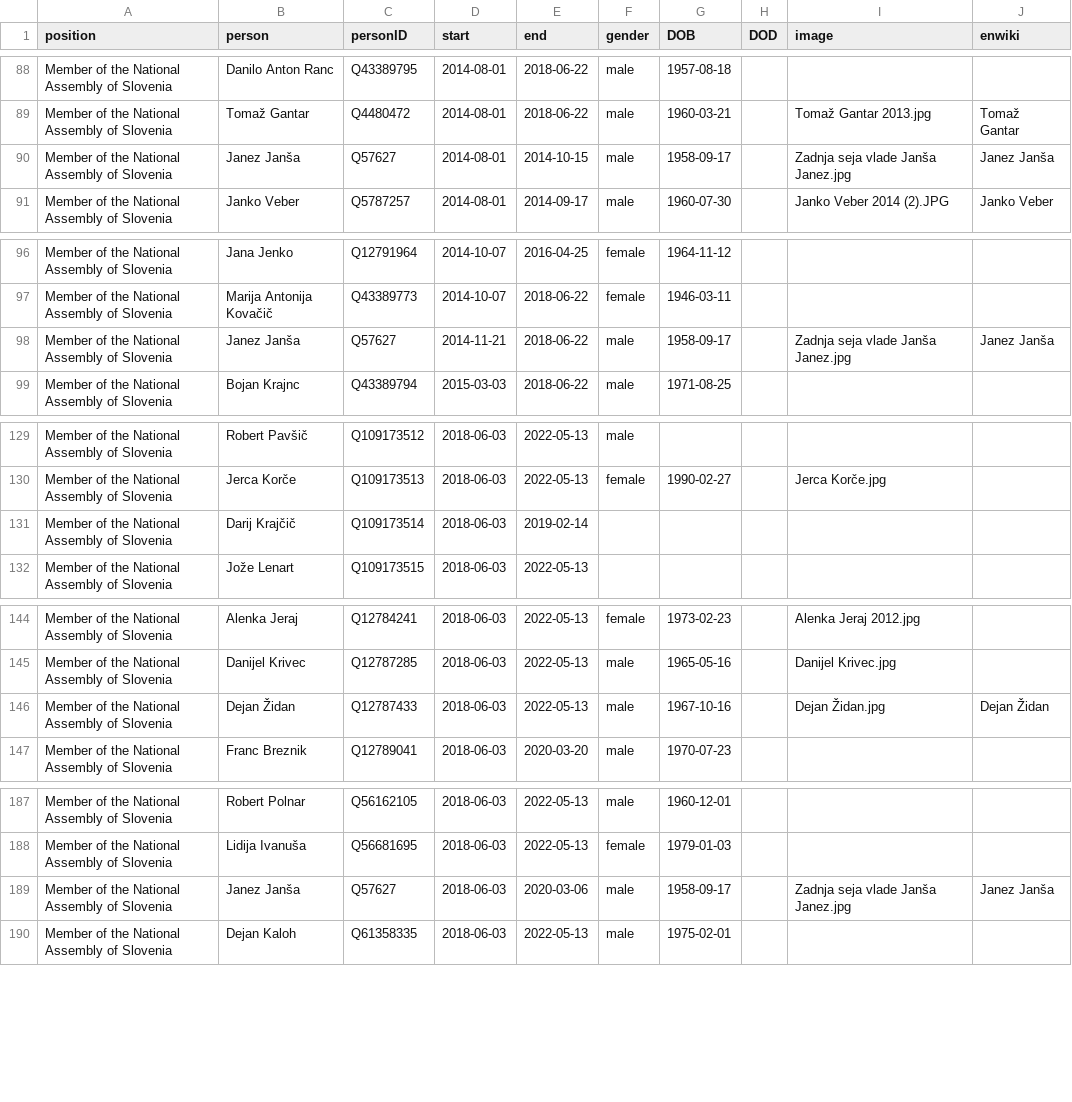
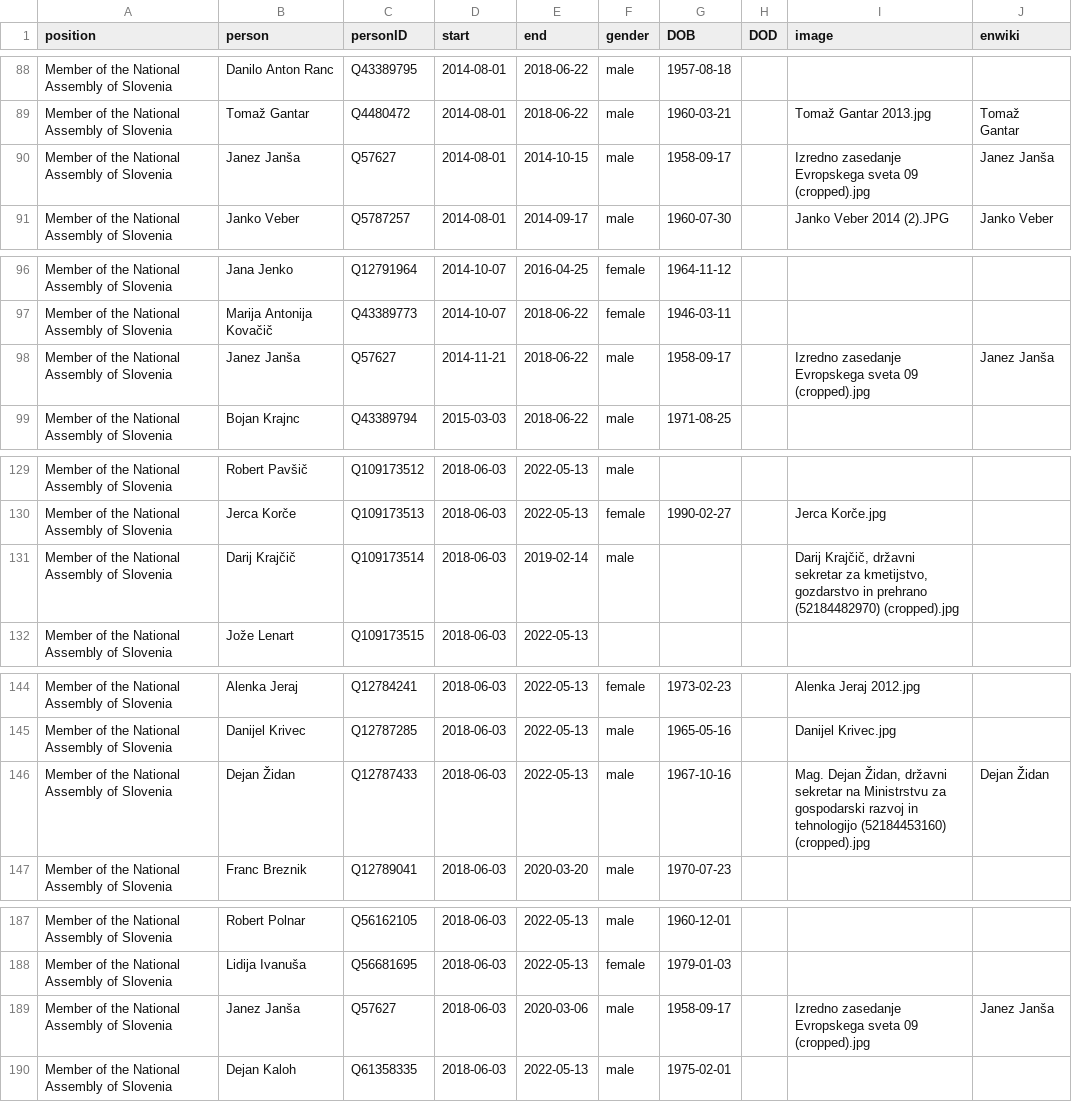
Before and after one commit to every-politician-scrapers/slovenia-cabinet, a CSV file: html/legislators.csv, drawn as a sheet; only a part is shown, gaps mark what is left out; the diff covers the shown part only.

```diff
--- a/html/legislators.csv
+++ b/html/legislators.csv
@@ -89,3 +89,3 @@ Member of the National Assembly of Slovenia,Danilo Anton Ranc,Q43389795,2014-08-
 Member of the National Assembly of Slovenia,Tomaž Gantar,Q4480472,2014-08-01,2018-06-22,male,1960-03-21,,Tomaž Gantar 2013.jpg,Tomaž Gantar
-Member of the National Assembly of Slovenia,Janez Janša,Q57627,2014-08-01,2014-10-15,male,1958-09-17,,Zadnja seja vlade Janša Janez.jpg,Janez Janša
+Member of the National Assembly of Slovenia,Janez Janša,Q57627,2014-08-01,2014-10-15,male,1958-09-17,,Izredno zasedanje Evropskega sveta 09 (cropped).jpg,Janez Janša
 Member of the National Assembly of Slovenia,Janko Veber,Q5787257,2014-08-01,2014-09-17,male,1960-07-30,,Janko Veber 2014 (2).JPG,Janko Veber
@@ -97,3 +97,3 @@ Member of the National Assembly of Slovenia,Jana Jenko,Q12791964,2014-10-07,2016
 Member of the National Assembly of Slovenia,Marija Antonija Kovačič,Q43389773,2014-10-07,2018-06-22,female,1946-03-11,,,
-Member of the National Assembly of Slovenia,Janez Janša,Q57627,2014-11-21,2018-06-22,male,1958-09-17,,Zadnja seja vlade Janša Janez.jpg,Janez Janša
+Member of the National Assembly of Slovenia,Janez Janša,Q57627,2014-11-21,2018-06-22,male,1958-09-17,,Izredno zasedanje Evropskega sveta 09 (cropped).jpg,Janez Janša
 Member of the National Assembly of Slovenia,Bojan Krajnc,Q43389794,2015-03-03,2018-06-22,male,1971-08-25,,,
@@ -130,3 +130,3 @@ Member of the National Assembly of Slovenia,Robert Pavšič,Q109173512,2018-06-0
 Member of the National Assembly of Slovenia,Jerca Korče,Q109173513,2018-06-03,2022-05-13,female,1990-02-27,,Jerca Korče.jpg,
-Member of the National Assembly of Slovenia,Darij Krajčič,Q109173514,2018-06-03,2019-02-14,,,,,
+Member of the National Assembly of Slovenia,Darij Krajčič,Q109173514,2018-06-03,2019-02-14,male,,,"Darij Krajčič, državni sekretar za kmetijstvo, gozdarstvo in prehrano (52184482970) (cropped).jpg",
 Member of the National Assembly of Slovenia,Jože Lenart,Q109173515,2018-06-03,2022-05-13,,,,,
@@ -145,3 +145,3 @@ Member of the National Assembly of Slovenia,Alenka Jeraj,Q12784241,2018-06-03,20
 Member of the National Assembly of Slovenia,Danijel Krivec,Q12787285,2018-06-03,2022-05-13,male,1965-05-16,,Danijel Krivec.jpg,
-Member of the National Assembly of Slovenia,Dejan Židan,Q12787433,2018-06-03,2022-05-13,male,1967-10-16,,Dejan Židan.jpg,Dejan Židan
+Member of the National Assembly of Slovenia,Dejan Židan,Q12787433,2018-06-03,2022-05-13,male,1967-10-16,,"Mag. Dejan Židan, državni sekretar na Ministrstvu za gospodarski razvoj in tehnologijo (52184453160) (cropped).jpg",Dejan Židan
 Member of the National Assembly of Slovenia,Franc Breznik,Q12789041,2018-06-03,2020-03-20,male,1970-07-23,,,
@@ -188,3 +188,3 @@ Member of the National Assembly of Slovenia,Robert Polnar,Q56162105,2018-06-03,2
 Member of the National Assembly of Slovenia,Lidija Ivanuša,Q56681695,2018-06-03,2022-05-13,female,1979-01-03,,,
-Member of the National Assembly of Slovenia,Janez Janša,Q57627,2018-06-03,2020-03-06,male,1958-09-17,,Zadnja seja vlade Janša Janez.jpg,Janez Janša
+Member of the National Assembly of Slovenia,Janez Janša,Q57627,2018-06-03,2020-03-06,male,1958-09-17,,Izredno zasedanje Evropskega sveta 09 (cropped).jpg,Janez Janša
 Member of the National Assembly of Slovenia,Dejan Kaloh,Q61358335,2018-06-03,2022-05-13,male,1975-02-01,,,
```
Also changed, not shown: 3 edited cells elsewhere in this file, html/holders21.csv.
